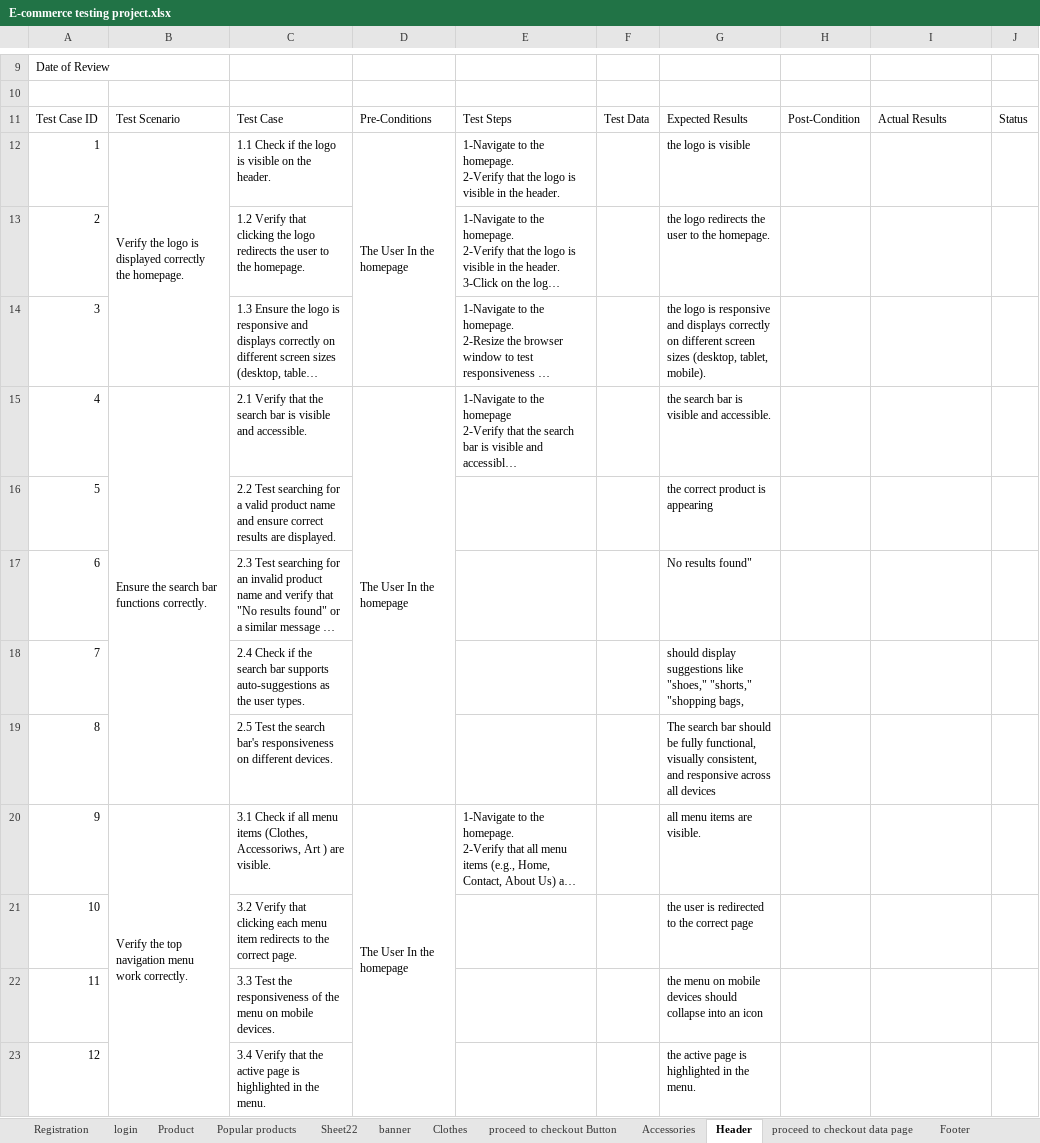
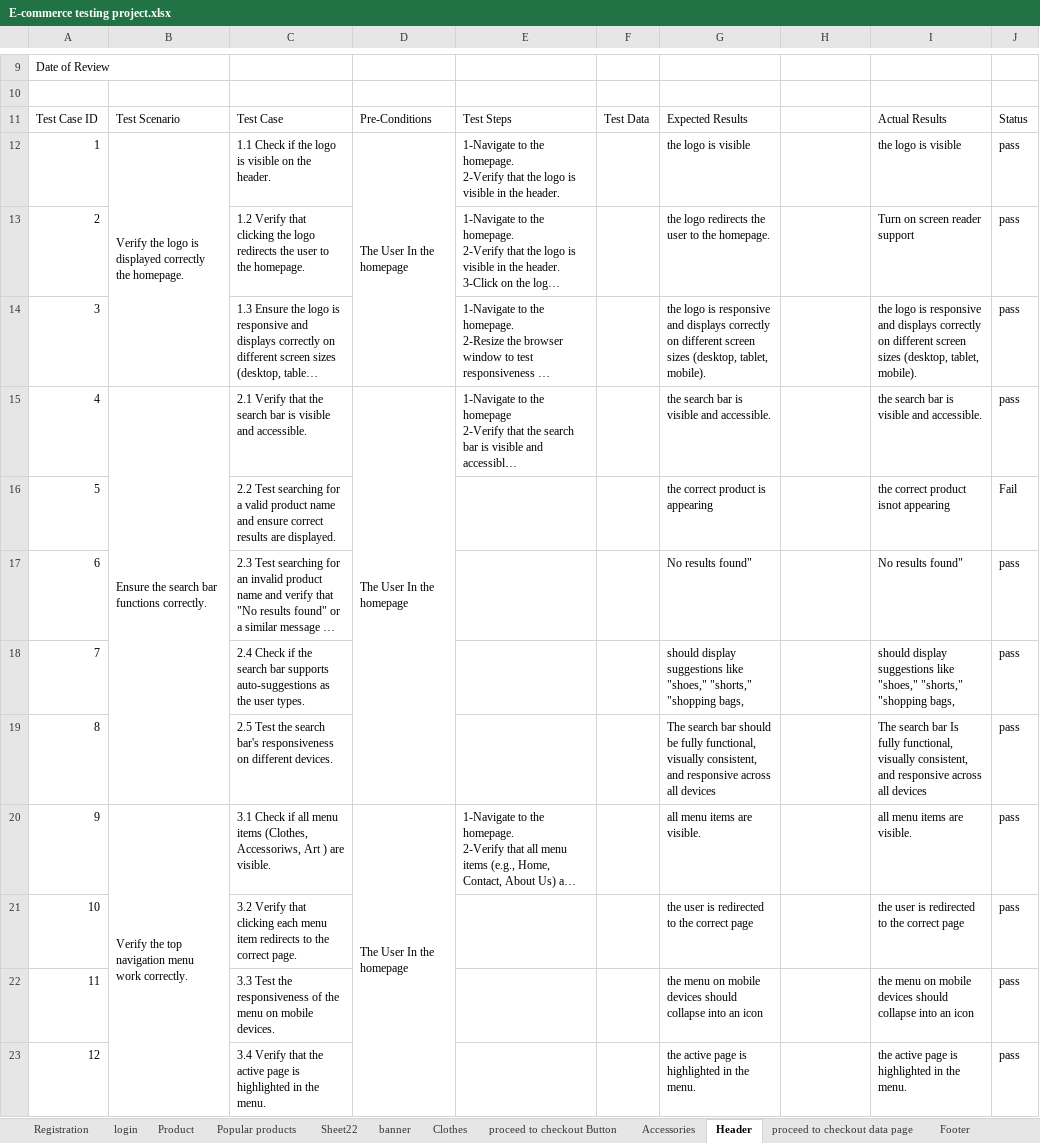
Before and after one commit to MahmoudElshaarawy2020/GHR2_SWD6_G1-Team1, an Excel workbook: E-commerce testing project.xlsx, sheet Header, drawn as a sheet; only a part is shown, gaps mark what is left out; long unchanged cells end in …; values as stored, in another font and other column widths than the file's, no cell formats; charts and pictures not drawn; the diff covers the shown part only; the diff names each change by its address in the sheet, - before the commit and + after, or states it on an @@ line.

```diff
--- a/E-commerce testing project.xlsx (sheet Header)
+++ b/E-commerce testing project.xlsx (sheet Header)
-H11: Post-Condition
+H11: (empty)
-I12: (empty)
+I12: the logo is visible
-J12:J15: (empty)
+J12:J15: pass
-I13: (empty)
+I13: Turn on screen reader support
-I14: (empty)
+I14: the logo is responsive and displays correctly on different screen sizes (desktop, tablet, mobile).
-I15: (empty)
+I15: the search bar is visible and accessible.
-I16: (empty)
+I16: the correct product isnot appearing
-J16: (empty)
+J16: Fail
-I17: (empty)
+I17: No results found"
-J17:J23: (empty)
+J17:J23: pass
-I18: (empty)
+I18: should display suggestions like "shoes," "shorts," "shopping bags,
-I19: (empty)
+I19: The search bar Is fully functional, visually consistent, and responsive across all devices
-I20: (empty)
+I20: all menu items are visible.
-I21: (empty)
+I21: the user is redirected to the correct page
-I22: (empty)
+I22: the menu on mobile devices should collapse into an icon
-I23: (empty)
+I23: the active page is highlighted in the menu.
```
Also changed, not shown: 1 added row and 44 edited cells elsewhere in this sheet, sheet Registration, sheet proceed to checkout data page, sheet Clothes, sheet Add to cart page, sheet Accessories, sheet Product, 4 more sheets, cell formats.
